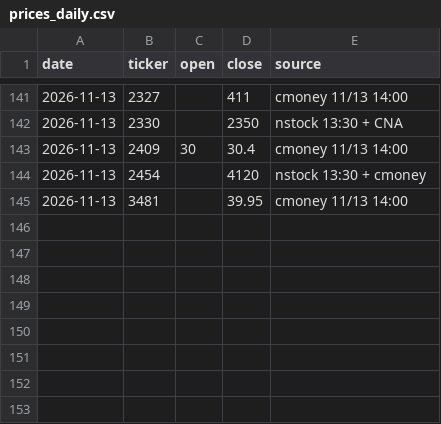
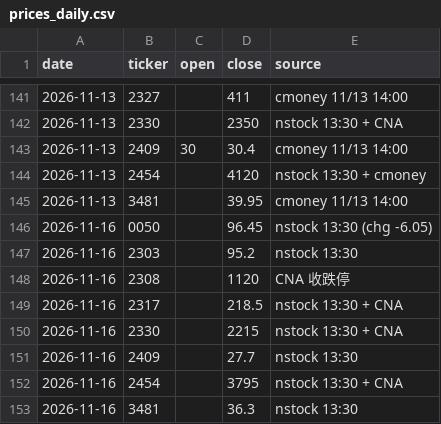
Before and after one commit to markwu831-prog/tw-stock-news, a CSV file: data/prices_daily.csv, drawn as a sheet; only a part is shown, gaps mark what is left out.

```diff
--- a/data/prices_daily.csv
+++ b/data/prices_daily.csv
@@ -145 +145,9 @@ date,ticker,open,close,source
 2026-11-13,3481,,39.95,cmoney 11/13 14:00
+2026-11-16,0050,,96.45,nstock 13:30 (chg -6.05)
+2026-11-16,2303,,95.2,nstock 13:30
+2026-11-16,2308,,1120,CNA 收跌停
+2026-11-16,2317,,218.5,nstock 13:30 + CNA
+2026-11-16,2330,,2215,nstock 13:30 + CNA
+2026-11-16,2409,,27.7,nstock 13:30
+2026-11-16,2454,,3795,nstock 13:30 + CNA
+2026-11-16,3481,,36.3,nstock 13:30
```
Also changed, not shown: data/predictions_daily.csv, 1 other file.
